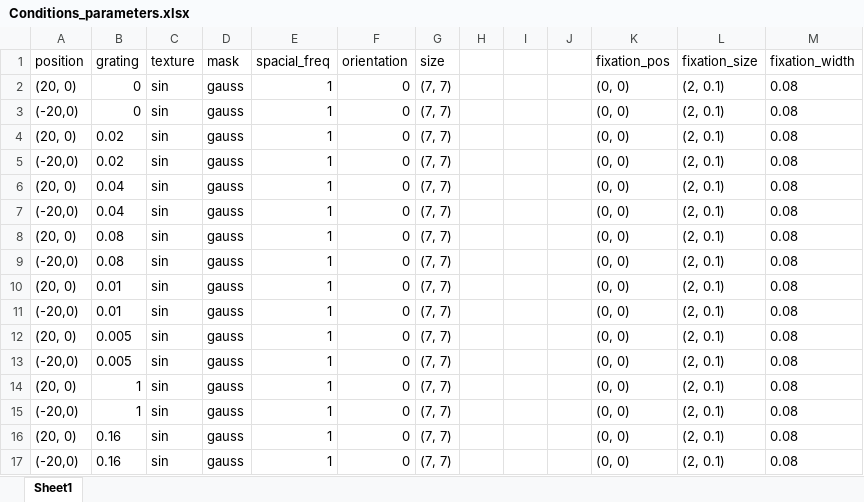
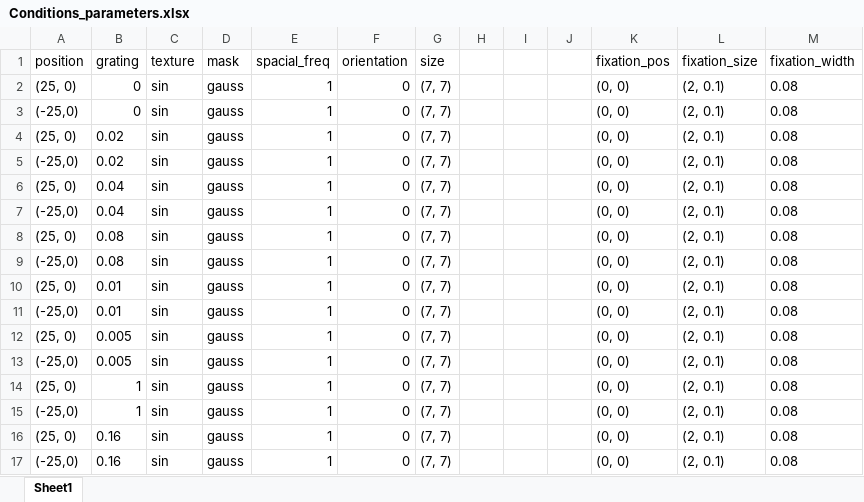
Before and after one commit to BonacchiLab/H-IBL.TaskPretest, an Excel workbook: Conditions/Conditions_parameters.xlsx, sheet Sheet1, drawn as a sheet; values as stored, in another font and other column widths than the file's, no borders; the diff names each change by its address in the sheet, - before the commit and + after, or states it on an @@ line.

```diff
--- a/Conditions/Conditions_parameters.xlsx (sheet Sheet1)
+++ b/Conditions/Conditions_parameters.xlsx (sheet Sheet1)
-A2 (position): (20, 0)
+A2 (position): (25, 0)
-A3 (position): (-20,0)
+A3 (position): (-25,0)
-A4 (position): (20, 0)
+A4 (position): (25, 0)
-A5 (position): (-20,0)
+A5 (position): (-25,0)
-A6 (position): (20, 0)
+A6 (position): (25, 0)
-A7 (position): (-20,0)
+A7 (position): (-25,0)
-A8 (position): (20, 0)
+A8 (position): (25, 0)
-A9 (position): (-20,0)
+A9 (position): (-25,0)
-A10 (position): (20, 0)
+A10 (position): (25, 0)
-A11 (position): (-20,0)
+A11 (position): (-25,0)
-A12 (position): (20, 0)
+A12 (position): (25, 0)
-A13 (position): (-20,0)
+A13 (position): (-25,0)
-A14 (position): (20, 0)
+A14 (position): (25, 0)
-A15 (position): (-20,0)
+A15 (position): (-25,0)
-A16 (position): (20, 0)
+A16 (position): (25, 0)
-A17 (position): (-20,0)
+A17 (position): (-25,0)
```
Also changed, not shown: Conditions/Conditions_Tut.xlsx, 1 other file.
